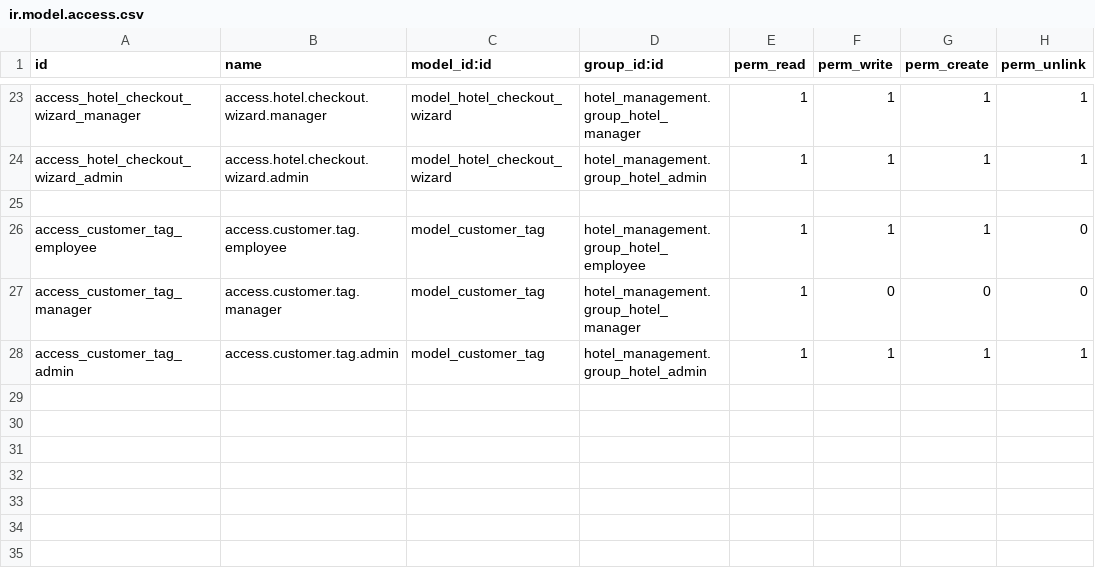
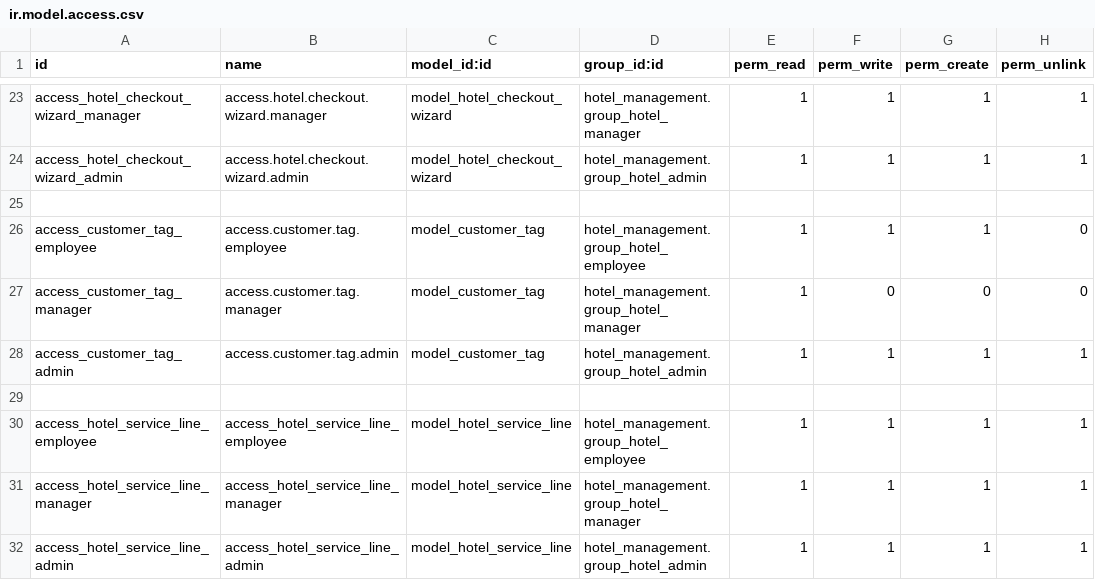
Before and after one commit to TH274/Hotel_management_Odoo, a CSV file: security/ir.model.access.csv, drawn as a sheet; only a part is shown, gaps mark what is left out; the diff names each change by its address in the sheet, - before the commit and + after, or states it on an @@ line.

Commit message:
fix service

```diff
--- a/security/ir.model.access.csv
+++ b/security/ir.model.access.csv
+row 29: (empty)
+row 30: access_hotel_service_line_employee | access_hotel_service_line_employee | model_hotel_service_line | hotel_management.group_hotel_employee | 1 | 1 | 1 | 1
+row 31: access_hotel_service_line_manager | access_hotel_service_line_manager | model_hotel_service_line | hotel_management.group_hotel_manager | 1 | 1 | 1 | 1
+row 32: access_hotel_service_line_admin | access_hotel_service_line_admin | model_hotel_service_line | hotel_management.group_hotel_admin | 1 | 1 | 1 | 1
```
Also changed, not shown: 19 other files.
